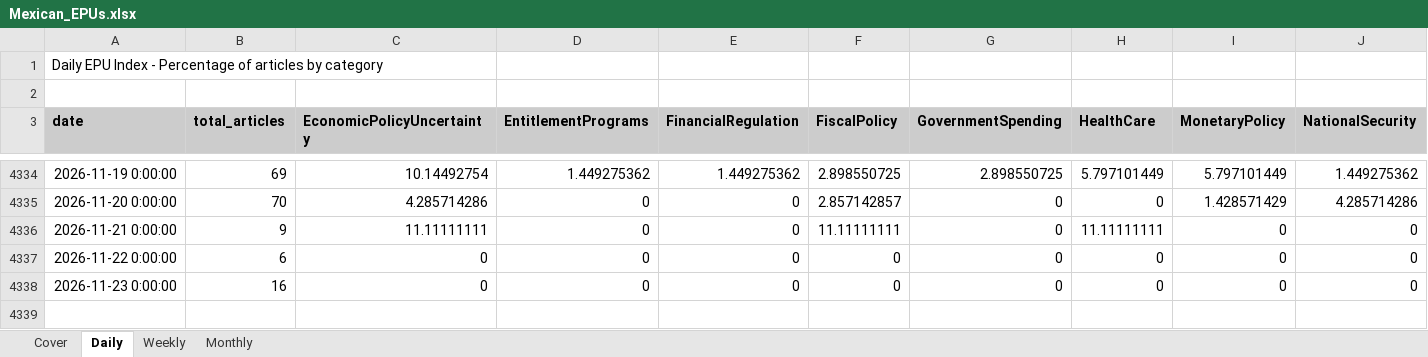
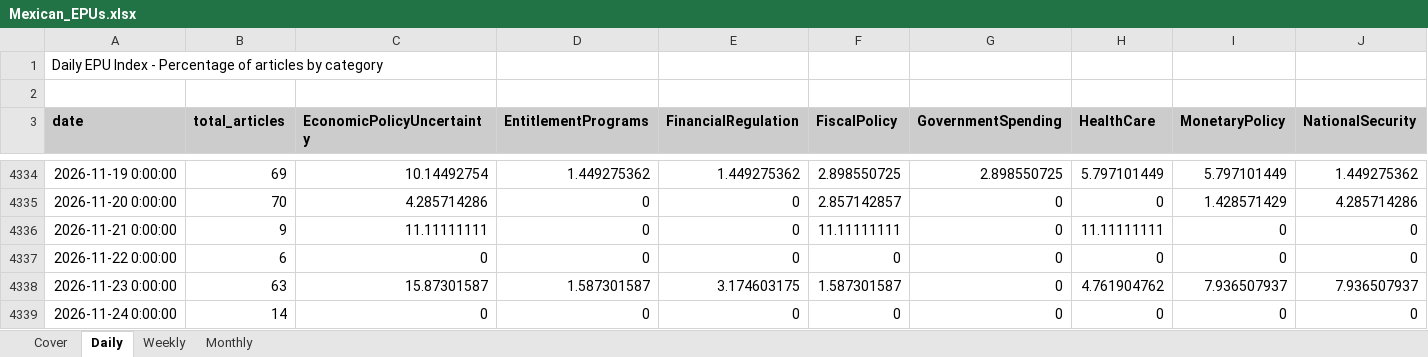
Before and after one commit to adentler1/MonitoringMexico, an Excel workbook: Mexican_EPUs.xlsx, sheet Daily, drawn as a sheet; only a part is shown, gaps mark what is left out; values as stored, in another font and other column widths than the file's, no borders; addresses are those after the commit; rows hold the shown columns only; the diff names each change by its address in the sheet, - before the commit and + after, or states it on an @@ line.

```diff
--- a/Mexican_EPUs.xlsx (sheet Daily)
+++ b/Mexican_EPUs.xlsx (sheet Daily)
+row 4338: 2026-11-23 0:00:00 | 63 | 15.87301587 | 1.587301587 | 3.174603175 | 1.587301587 | 0 | 4.761904762 | 7.936507937 | 7.936507937
-A4339 (date): 2026-11-23 0:00:00
+A4339 (date): 2026-11-24 0:00:00
-B4339 (total_articles): 16
+B4339 (total_articles): 14
```
Also changed, not shown: sheet Weekly, sheet Monthly, sheet Cover.
